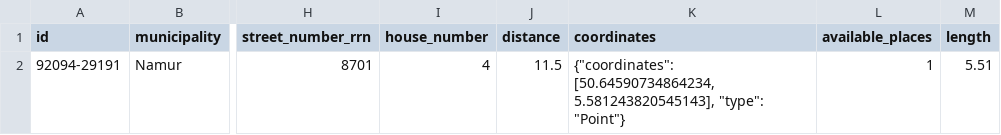
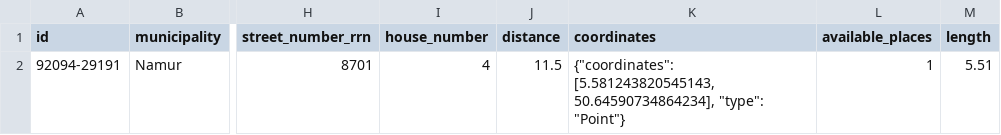
Before and after one commit to FuturoCite/standard-emplacements-PMR, a CSV file: exemple-valide.csv, drawn as a sheet; only a part is shown, gaps mark what is left out; the diff names each change by its address in the sheet, - before the commit and + after, or states it on an @@ line.

Commit message:
Update exemple-valide.csv

```diff
--- a/exemple-valide.csv
+++ b/exemple-valide.csv
-K2 (coordinates): {"coordinates": [50.64590734864234, 5.581243820545143], "type": "Point"}
+K2 (coordinates): {"coordinates": [5.581243820545143, 50.64590734864234], "type": "Point"}
```
